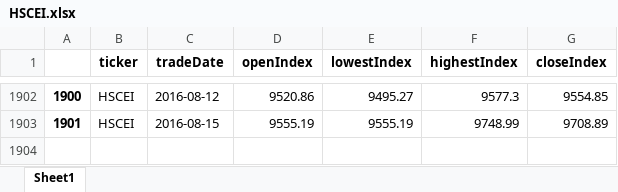
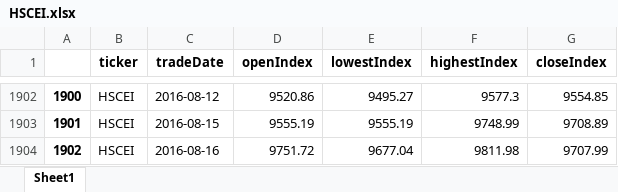
Before and after one commit to cheatm/StockProject, an Excel workbook: Data/HSCEI.xlsx, sheet Sheet1, drawn as a sheet; only a part is shown, gaps mark what is left out; values as stored, in another font and other column widths than the file's, no borders; the diff names each change by its address in the sheet, - before the commit and + after, or states it on an @@ line.

Commit message:
update YahooData

```diff
--- a/Data/HSCEI.xlsx (sheet Sheet1)
+++ b/Data/HSCEI.xlsx (sheet Sheet1)
+row 1904: 1902 | HSCEI | 2016-08-16 | 9751.72 | 9677.04 | 9811.98 | 9707.99
```
Also changed, not shown: Data/HSC.xlsx, Data/HSCCI.xlsx, 7 other files.
